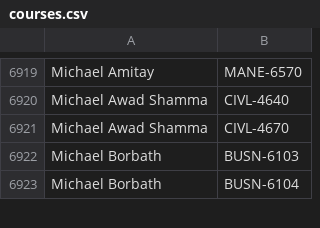
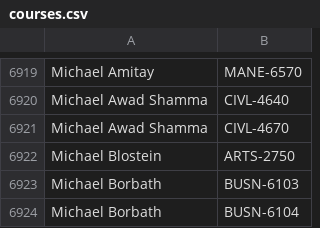
Before and after one commit to quatalog/data, a CSV file: courses.csv, drawn as a sheet; only a part is shown, gaps mark what is left out; the diff names each change by its address in the sheet, - before the commit and + after, or states it on an @@ line.

Commit message:
Fri Nov 20 11:33:18 UTC 2026

```diff
--- a/courses.csv
+++ b/courses.csv
+row 6922: Michael Blostein | ARTS-2750
```
